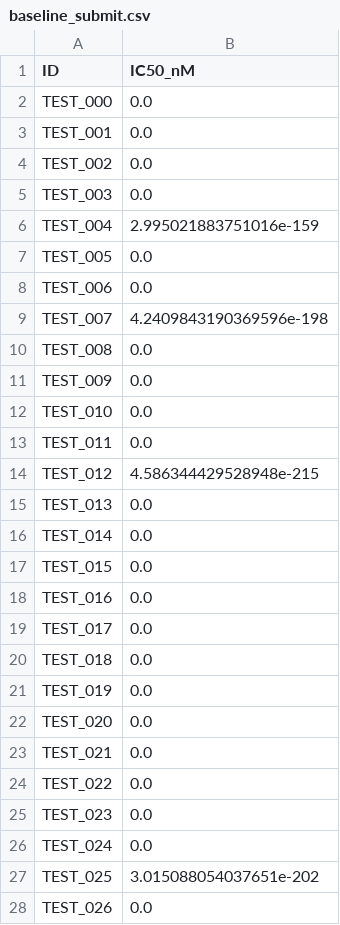
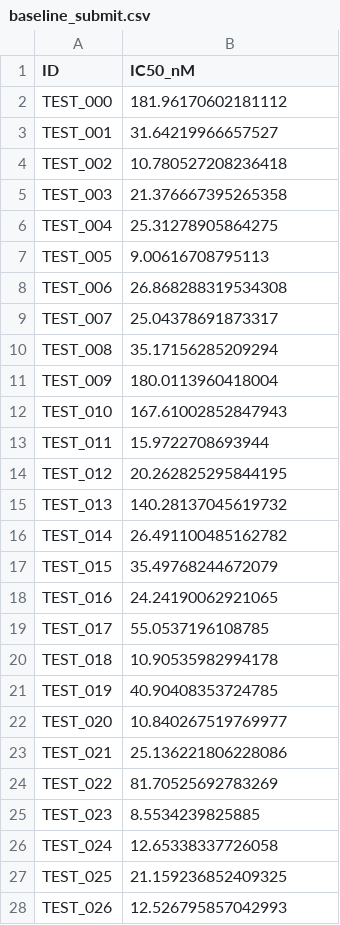
Before and after one commit to hajinie/mqubit, a CSV file: dacon/open/baseline_submit.csv, drawn as a sheet; only a part is shown; the diff covers the shown part only.

Commit message:
submit_01

```diff
--- a/dacon/open/baseline_submit.csv
+++ b/dacon/open/baseline_submit.csv
@@ -1,28 +1,28 @@
 ID,IC50_nM
-TEST_000,0.0
-TEST_001,0.0
-TEST_002,0.0
-TEST_003,0.0
-TEST_004,2.995021883751016e-159
-TEST_005,0.0
-TEST_006,0.0
-TEST_007,4.2409843190369596e-198
-TEST_008,0.0
-TEST_009,0.0
-TEST_010,0.0
-TEST_011,0.0
-TEST_012,4.586344429528948e-215
-TEST_013,0.0
-TEST_014,0.0
-TEST_015,0.0
-TEST_016,0.0
-TEST_017,0.0
-TEST_018,0.0
-TEST_019,0.0
-TEST_020,0.0
-TEST_021,0.0
-TEST_022,0.0
-TEST_023,0.0
-TEST_024,0.0
-TEST_025,3.015088054037651e-202
-TEST_026,0.0
+TEST_000,181.96170602181112
+TEST_001,31.64219966657527
+TEST_002,10.780527208236418
+TEST_003,21.376667395265358
+TEST_004,25.31278905864275
+TEST_005,9.00616708795113
+TEST_006,26.868288319534308
+TEST_007,25.04378691873317
+TEST_008,35.17156285209294
+TEST_009,180.0113960418004
+TEST_010,167.61002852847943
+TEST_011,15.9722708693944
+TEST_012,20.262825295844195
+TEST_013,140.28137045619732
+TEST_014,26.491100485162782
+TEST_015,35.49768244672079
+TEST_016,24.24190062921065
+TEST_017,55.0537196108785
+TEST_018,10.90535982994178
+TEST_019,40.90408353724785
+TEST_020,10.840267519769977
+TEST_021,25.136221806228086
+TEST_022,81.70525692783269
+TEST_023,8.5534239825885
+TEST_024,12.65338337726058
+TEST_025,21.159236852409325
+TEST_026,12.526795857042993
```
Also changed, not shown: 86 edited cells elsewhere in this file, 3 other files.
